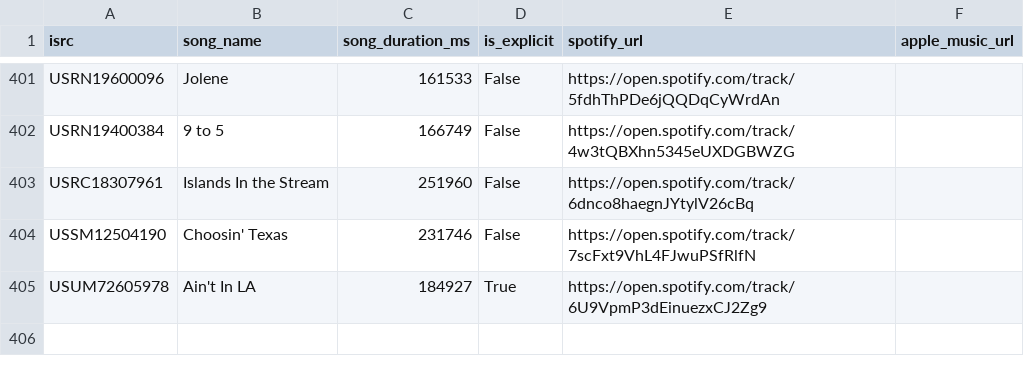
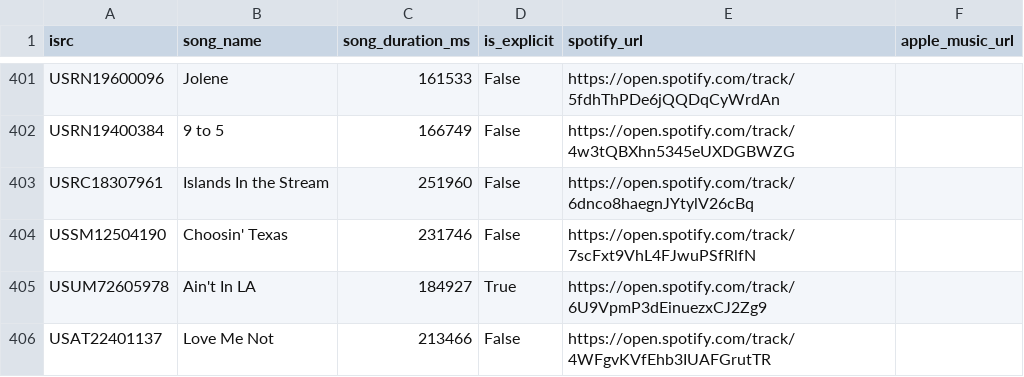
Before and after one commit to jarell-santella/daily-top-songs-etl, a CSV file: db/csv/song.csv, drawn as a sheet; only a part is shown, gaps mark what is left out.

```diff
--- a/db/csv/song.csv
+++ b/db/csv/song.csv
@@ -405 +405,2 @@
 "USUM72605978","Ain't In LA","184927","True","https://open.spotify.com/track/6U9VpmP3dEinuezxCJ2Zg9",
+"USAT22401137","Love Me Not","213466","False","https://open.spotify.com/track/4WFgvKVfEhb3IUAFGrutTR",
```
Also changed, not shown: db/csv/artist.csv, db/csv/artist_song_map.csv, 1 other file.
